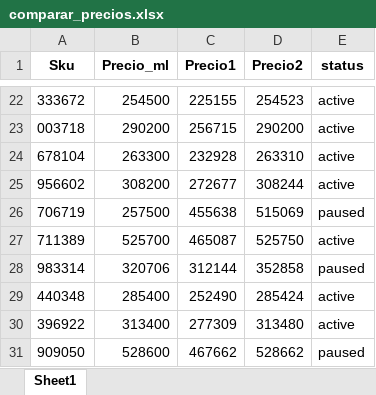
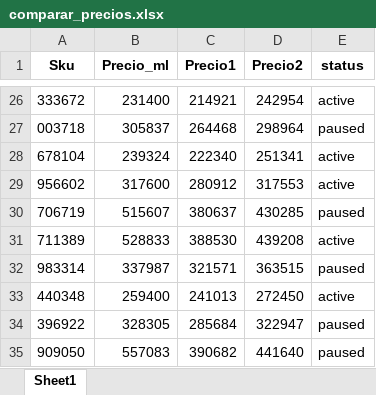
Before and after one commit to g-camila/Ingelmo-ml, an Excel workbook: comparar_precios.xlsx, sheet Sheet1, drawn as a sheet; only a part is shown, gaps mark what is left out; values as stored, in another font and other column widths than the file's, no borders; addresses are those after the commit; the diff covers the shown part only; the diff names each change by its address in the sheet, - before the commit and + after, or states it on an @@ line.

```diff
--- a/comparar_precios.xlsx (sheet Sheet1)
+++ b/comparar_precios.xlsx (sheet Sheet1)
-B26 (Precio_ml): 254500
+B26 (Precio_ml): 231400
-C26 (Precio1): 225155
+C26 (Precio1): 214921
-D26 (Precio2): 254523
+D26 (Precio2): 242954
-B27 (Precio_ml): 290200
+B27 (Precio_ml): 305837
-C27 (Precio1): 256715
+C27 (Precio1): 264468
-D27 (Precio2): 290200
+D27 (Precio2): 298964
-E27 (status): active
+E27 (status): paused
-B28 (Precio_ml): 263300
+B28 (Precio_ml): 239324
-C28 (Precio1): 232928
+C28 (Precio1): 222340
-D28 (Precio2): 263310
+D28 (Precio2): 251341
-B29 (Precio_ml): 308200
+B29 (Precio_ml): 317600
-C29 (Precio1): 272677
+C29 (Precio1): 280912
-D29 (Precio2): 308244
+D29 (Precio2): 317553
-B30 (Precio_ml): 257500
+B30 (Precio_ml): 515607
-C30 (Precio1): 455638
+C30 (Precio1): 380637
-D30 (Precio2): 515069
+D30 (Precio2): 430285
-B31 (Precio_ml): 525700
+B31 (Precio_ml): 528833
-C31 (Precio1): 465087
+C31 (Precio1): 388530
-D31 (Precio2): 525750
+D31 (Precio2): 439208
-B32 (Precio_ml): 320706
+B32 (Precio_ml): 337987
-C32 (Precio1): 312144
+C32 (Precio1): 321571
-D32 (Precio2): 352858
+D32 (Precio2): 363515
-B33 (Precio_ml): 285400
+B33 (Precio_ml): 259400
-C33 (Precio1): 252490
+C33 (Precio1): 241013
-D33 (Precio2): 285424
+D33 (Precio2): 272450
-B34 (Precio_ml): 313400
+B34 (Precio_ml): 328305
-C34 (Precio1): 277309
+C34 (Precio1): 285684
-D34 (Precio2): 313480
+D34 (Precio2): 322947
-E34 (status): active
+E34 (status): paused
-B35 (Precio_ml): 528600
+B35 (Precio_ml): 557083
-C35 (Precio1): 467662
+C35 (Precio1): 390682
-D35 (Precio2): 528662
+D35 (Precio2): 441640
```
Also changed, not shown: 46 added rows, 40 removed rows and 767 edited cells elsewhere in this sheet, df_db.xlsx, incompletos.xlsx, 11 other files.
